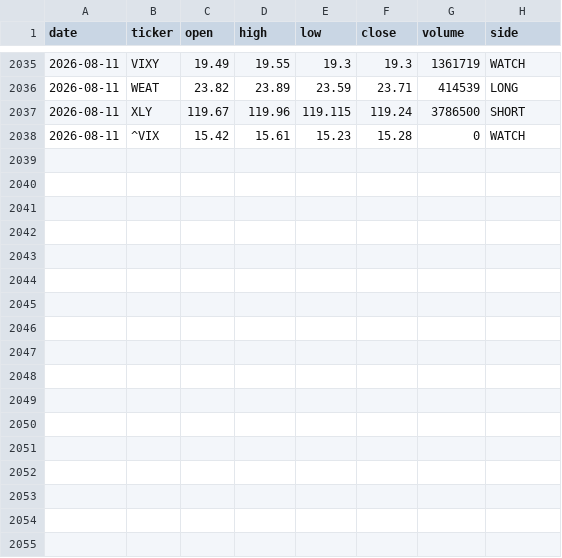
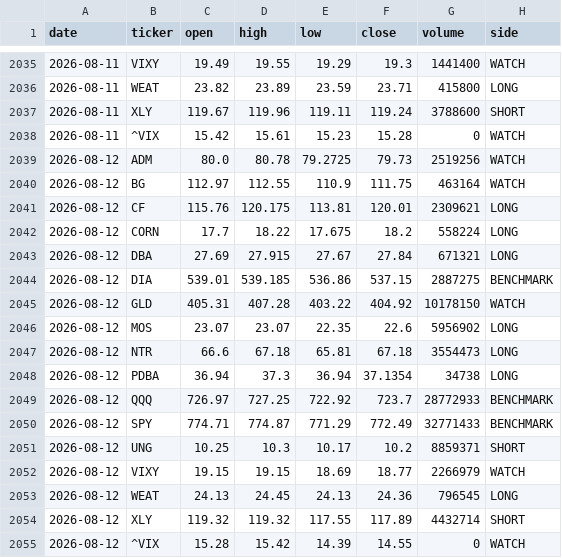
Before and after one commit to gohjhb92/G1, a CSV file: docs/food-shock/tracker.csv, drawn as a sheet; only a part is shown, gaps mark what is left out; the diff covers the shown part only.

```diff
--- a/docs/food-shock/tracker.csv
+++ b/docs/food-shock/tracker.csv
@@ -2035,4 +2035,21 @@ date,ticker,open,high,low,close,volume,side
-2026-08-11,VIXY,19.49,19.55,19.3,19.3,1361719,WATCH
-2026-08-11,WEAT,23.82,23.89,23.59,23.71,414539,LONG
-2026-08-11,XLY,119.67,119.96,119.115,119.24,3786500,SHORT
+2026-08-11,VIXY,19.49,19.55,19.29,19.3,1441400,WATCH
+2026-08-11,WEAT,23.82,23.89,23.59,23.71,415800,LONG
+2026-08-11,XLY,119.67,119.96,119.11,119.24,3788600,SHORT
 2026-08-11,^VIX,15.42,15.61,15.23,15.28,0,WATCH
+2026-08-12,ADM,80.0,80.78,79.2725,79.73,2519256,WATCH
+2026-08-12,BG,112.97,112.55,110.9,111.75,463164,WATCH
+2026-08-12,CF,115.76,120.175,113.81,120.01,2309621,LONG
+2026-08-12,CORN,17.7,18.22,17.675,18.2,558224,LONG
+2026-08-12,DBA,27.69,27.915,27.67,27.84,671321,LONG
+2026-08-12,DIA,539.01,539.185,536.86,537.15,2887275,BENCHMARK
+2026-08-12,GLD,405.31,407.28,403.22,404.92,10178150,WATCH
+2026-08-12,MOS,23.07,23.07,22.35,22.6,5956902,LONG
+2026-08-12,NTR,66.6,67.18,65.81,67.18,3554473,LONG
+2026-08-12,PDBA,36.94,37.3,36.94,37.1354,34738,LONG
+2026-08-12,QQQ,726.97,727.25,722.92,723.7,28772933,BENCHMARK
+2026-08-12,SPY,774.71,774.87,771.29,772.49,32771433,BENCHMARK
+2026-08-12,UNG,10.25,10.3,10.17,10.2,8859371,SHORT
+2026-08-12,VIXY,19.15,19.15,18.69,18.77,2266979,WATCH
+2026-08-12,WEAT,24.13,24.45,24.13,24.36,796545,LONG
+2026-08-12,XLY,119.32,119.32,117.55,117.89,4432714,SHORT
+2026-08-12,^VIX,15.28,15.42,14.39,14.55,0,WATCH
```
Also changed, not shown: 32 edited cells elsewhere in this file, food-shock/tracker.csv.
